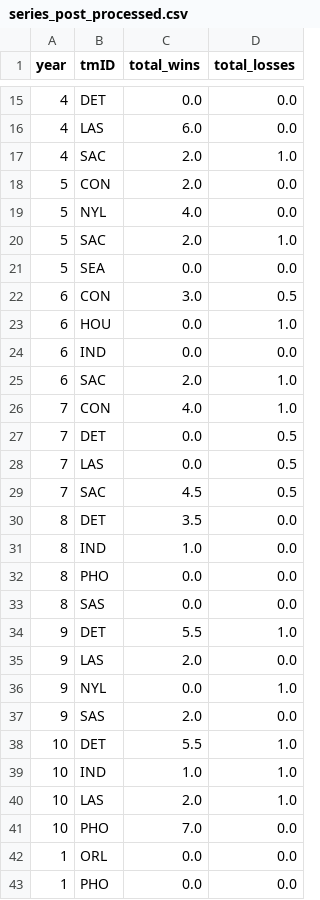
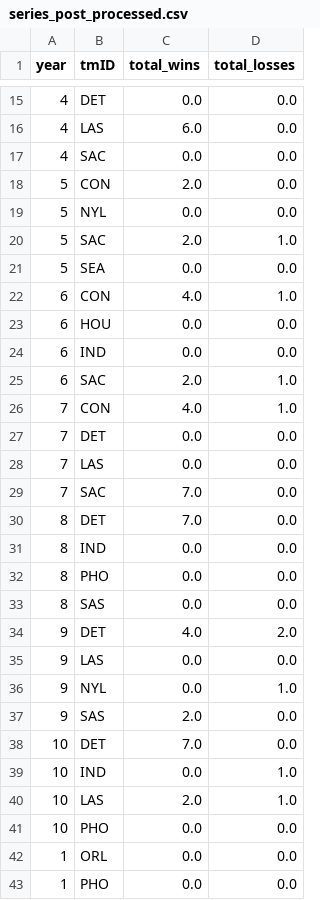
Before and after one commit to Joanaigs/Predict-WNBA-Winners-AC-66, a CSV file: data/series_post_processed.csv, drawn as a sheet; only a part is shown, gaps mark what is left out; the diff covers the shown part only.

```diff
--- a/data/series_post_processed.csv
+++ b/data/series_post_processed.csv
@@ -16,9 +16,9 @@ year,tmID,total_wins,total_losses
 4,LAS,6.0,0.0
-4,SAC,2.0,1.0
+4,SAC,0.0,0.0
 5,CON,2.0,0.0
-5,NYL,4.0,0.0
+5,NYL,0.0,0.0
 5,SAC,2.0,1.0
 5,SEA,0.0,0.0
-6,CON,3.0,0.5
-6,HOU,0.0,1.0
+6,CON,4.0,1.0
+6,HOU,0.0,0.0
 6,IND,0.0,0.0
@@ -26,17 +26,17 @@ year,tmID,total_wins,total_losses
 7,CON,4.0,1.0
-7,DET,0.0,0.5
-7,LAS,0.0,0.5
-7,SAC,4.5,0.5
-8,DET,3.5,0.0
-8,IND,1.0,0.0
+7,DET,0.0,0.0
+7,LAS,0.0,0.0
+7,SAC,7.0,0.0
+8,DET,7.0,0.0
+8,IND,0.0,0.0
 8,PHO,0.0,0.0
 8,SAS,0.0,0.0
-9,DET,5.5,1.0
-9,LAS,2.0,0.0
+9,DET,4.0,2.0
+9,LAS,0.0,0.0
 9,NYL,0.0,1.0
 9,SAS,2.0,0.0
-10,DET,5.5,1.0
-10,IND,1.0,1.0
+10,DET,7.0,0.0
+10,IND,0.0,1.0
 10,LAS,2.0,1.0
-10,PHO,7.0,0.0
+10,PHO,0.0,0.0
 1,ORL,0.0,0.0
```
Also changed, not shown: 28 edited cells elsewhere in this file, data/awards_players_processed.csv, data/teams_post_processed.csv, 7 other files.
